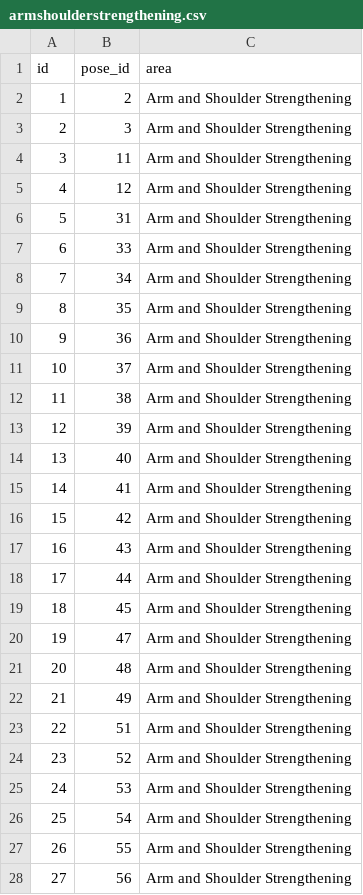
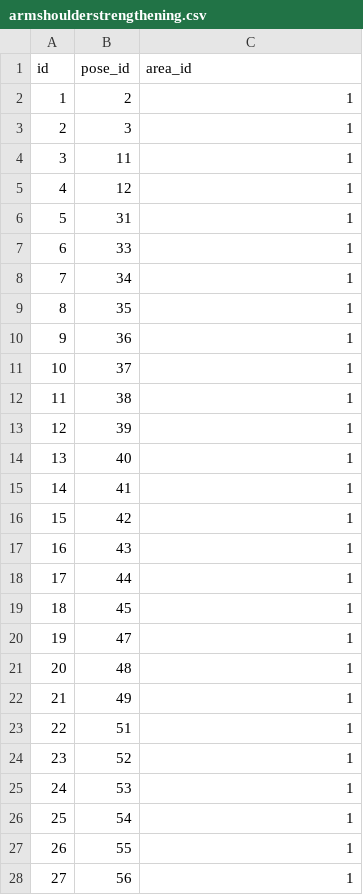
Before and after one commit to LeighTerhaar-AppDev/final-project, a CSV file: lib/csvs/armshoulderstrengthening.csv, drawn as a sheet; only a part is shown; the diff covers the shown part only.

Commit message:
done w adding area and changing them to join tables

```diff
--- a/lib/csvs/armshoulderstrengthening.csv
+++ b/lib/csvs/armshoulderstrengthening.csv
@@ -1,28 +1,28 @@
-id,pose_id,area
-1,2,Arm and Shoulder Strengthening
-2,3,Arm and Shoulder Strengthening
-3,11,Arm and Shoulder Strengthening
-4,12,Arm and Shoulder Strengthening
-5,31,Arm and Shoulder Strengthening
-6,33,Arm and Shoulder Strengthening
-7,34,Arm and Shoulder Strengthening
-8,35,Arm and Shoulder Strengthening
-9,36,Arm and Shoulder Strengthening
-10,37,Arm and Shoulder Strengthening
-11,38,Arm and Shoulder Strengthening
-12,39,Arm and Shoulder Strengthening
-13,40,Arm and Shoulder Strengthening
-14,41,Arm and Shoulder Strengthening
-15,42,Arm and Shoulder Strengthening
-16,43,Arm and Shoulder Strengthening
-17,44,Arm and Shoulder Strengthening
-18,45,Arm and Shoulder Strengthening
-19,47,Arm and Shoulder Strengthening
-20,48,Arm and Shoulder Strengthening
-21,49,Arm and Shoulder Strengthening
-22,51,Arm and Shoulder Strengthening
-23,52,Arm and Shoulder Strengthening
-24,53,Arm and Shoulder Strengthening
-25,54,Arm and Shoulder Strengthening
-26,55,Arm and Shoulder Strengthening
-27,56,Arm and Shoulder Strengthening
+id,pose_id,area_id
+1,2,1
+2,3,1
+3,11,1
+4,12,1
+5,31,1
+6,33,1
+7,34,1
+8,35,1
+9,36,1
+10,37,1
+11,38,1
+12,39,1
+13,40,1
+14,41,1
+15,42,1
+16,43,1
+17,44,1
+18,45,1
+19,47,1
+20,48,1
+21,49,1
+22,51,1
+23,52,1
+24,53,1
+25,54,1
+26,55,1
+27,56,1
```
Also changed, not shown: 72 edited cells elsewhere in this file, lib/csvs/armshoulderstretching.csv, lib/csvs/backstrengthening.csv, 34 other files.
